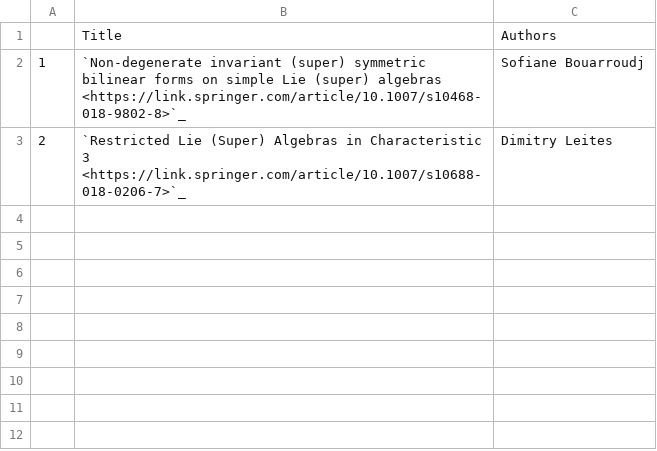
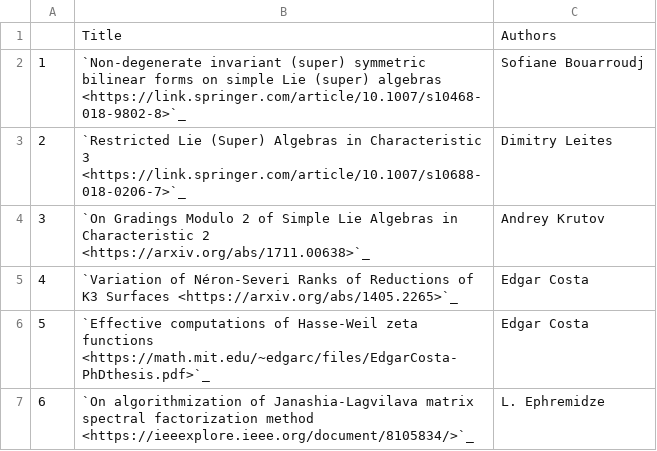
Before and after one commit to NYUAD-CRC/crc-docs, a CSV file: source/hpc/research/data/math.csv, drawn as a sheet.

```diff
--- a/source/hpc/research/data/math.csv
+++ b/source/hpc/research/data/math.csv
@@ -3 +3,5 @@
 "2","`Restricted Lie (Super) Algebras in Characteristic 3 <https://link.springer.com/article/10.1007/s10688-018-0206-7>`_","Dimitry Leites"
+"3","`On Gradings Modulo 2 of Simple Lie Algebras in Characteristic 2 <https://arxiv.org/abs/1711.00638>`_","Andrey Krutov"
+"4","`Variation of Néron-Severi Ranks of Reductions of K3 Surfaces <https://arxiv.org/abs/1405.2265>`_","Edgar Costa"
+"5","`Effective computations of Hasse-Weil zeta functions  <https://math.mit.edu/~edgarc/files/EdgarCosta-PhDthesis.pdf>`_","Edgar Costa"
+"6","`On algorithmization of Janashia-Lagvilava matrix spectral factorization method       <https://ieeexplore.ieee.org/document/8105834/>`_","L. Ephremidze"
```
Also changed, not shown: source/hpc/research/data/cgsb-pre2018.csv, source/hpc/research/data/shanghai.csv, 13 other files.
